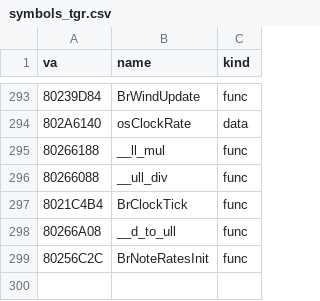
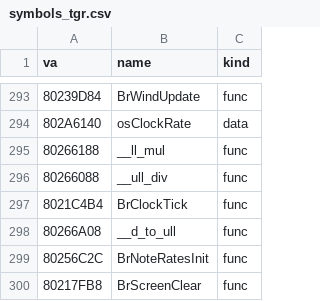
Before and after one commit to Link4Electronics/brally, a CSV file: n64/config/symbols_tgr.csv, drawn as a sheet; only a part is shown, gaps mark what is left out.

Commit message:
n64: BrScreenClear transcribed (T2, 4: store order of the cycle-type words) -- fill the screen with one RGBA5551 colour

```diff
--- a/n64/config/symbols_tgr.csv
+++ b/n64/config/symbols_tgr.csv
@@ -299 +299,2 @@ va,name,kind
 80256C2C,BrNoteRatesInit,func
+80217FB8,BrScreenClear,func
```
Also changed, not shown: 3 other files.
